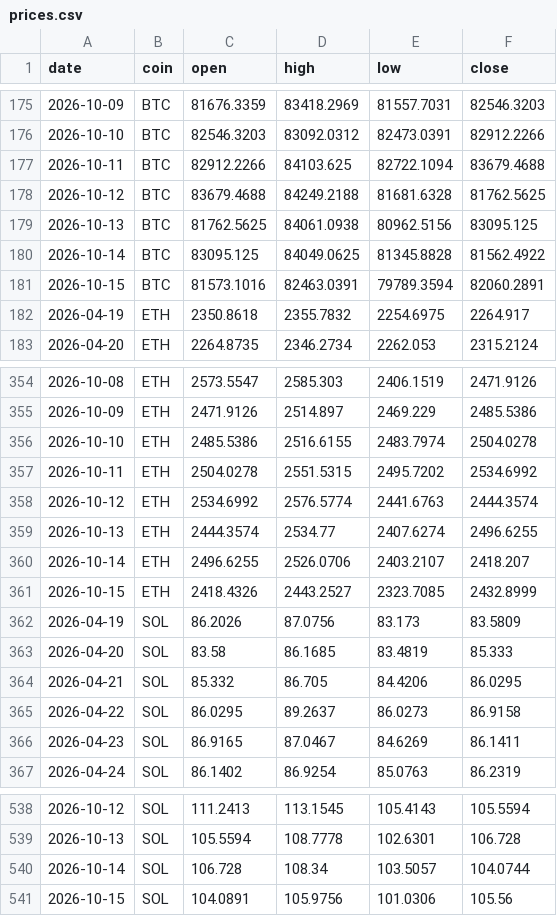
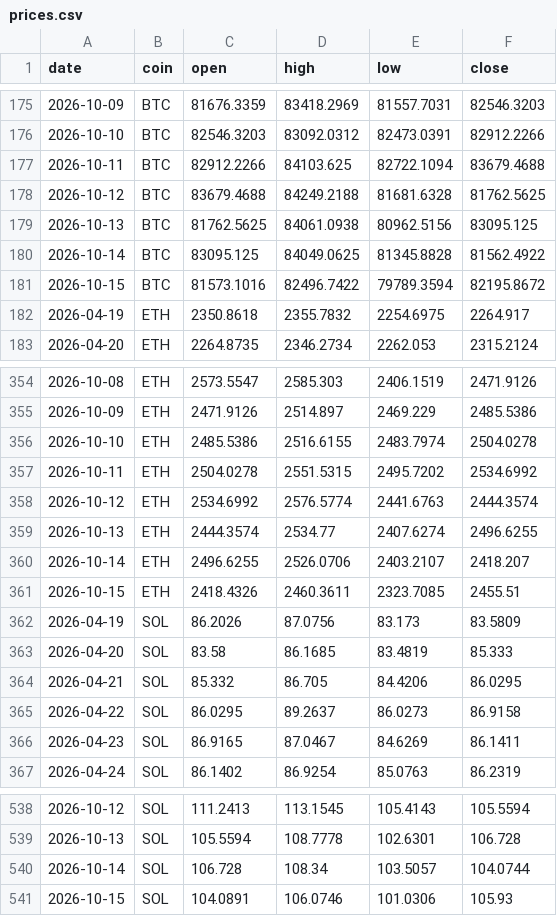
Before and after one commit to Z3US-23/crypto-dashboard-v2, a CSV file: data/prices.csv, drawn as a sheet; only a part is shown, gaps mark what is left out.

```diff
--- a/data/prices.csv
+++ b/data/prices.csv
@@ -180,3 +180,3 @@ date,coin,open,high,low,close
 2026-10-14,BTC,83095.125,84049.0625,81345.8828,81562.4922
-2026-10-15,BTC,81573.1016,82463.0391,79789.3594,82060.2891
+2026-10-15,BTC,81573.1016,82496.7422,79789.3594,82195.8672
 2026-04-19,ETH,2350.8618,2355.7832,2254.6975,2264.917
@@ -360,3 +360,3 @@ date,coin,open,high,low,close
 2026-10-14,ETH,2496.6255,2526.0706,2403.2107,2418.207
-2026-10-15,ETH,2418.4326,2443.2527,2323.7085,2432.8999
+2026-10-15,ETH,2418.4326,2460.3611,2323.7085,2455.51
 2026-04-19,SOL,86.2026,87.0756,83.173,83.5809
@@ -540,2 +540,2 @@ date,coin,open,high,low,close
 2026-10-14,SOL,106.728,108.34,103.5057,104.0744
-2026-10-15,SOL,104.0891,105.9756,101.0306,105.56
+2026-10-15,SOL,104.0891,106.0746,101.0306,105.93
```
Also changed, not shown: 2 other files.
